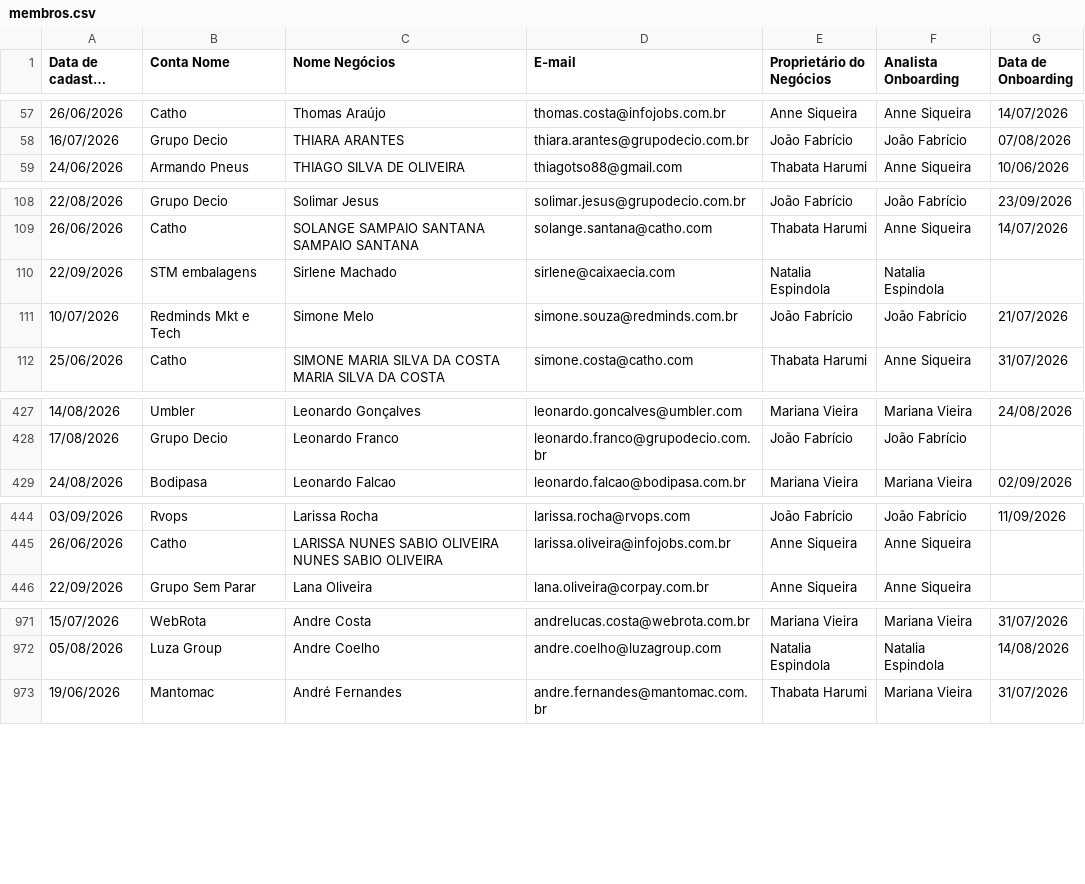
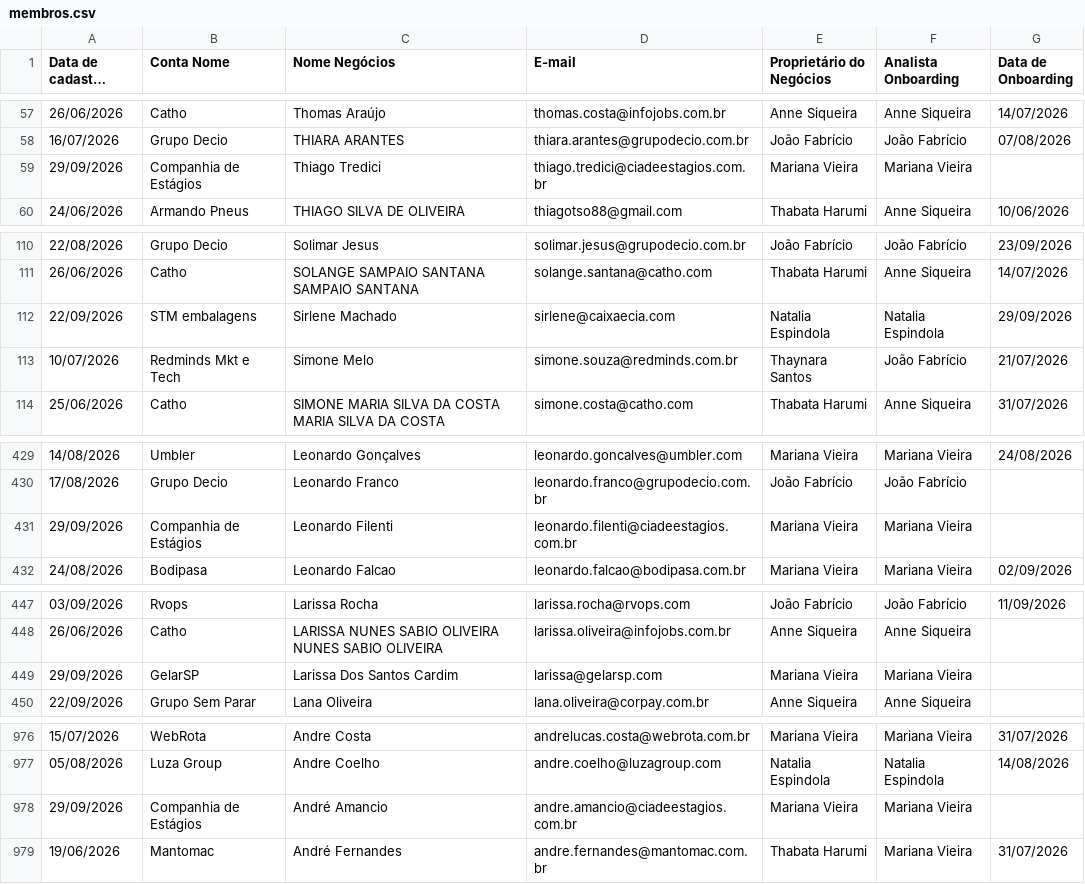
Before and after one commit to thaynarasantos-sketch/Onboardingpipelovers, a CSV file: data/membros.csv, drawn as a sheet; only a part is shown, gaps mark what is left out; long unchanged cells end in …; addresses are those after the commit; the diff covers the shown part only; the diff names each change by its address in the sheet, - before the commit and + after, or states it on an @@ line.

```diff
--- a/data/membros.csv
+++ b/data/membros.csv
+row 59: 29/09/2026 | Companhia de Estágios | Thiago Tredici | thiago.tredici@ciadeestagios.com.br | Mariana Vieira | Mariana Vieira
-G112 (Data de Onboarding): (empty)
+G112 (Data de Onboarding): 29/09/2026
-E113 (Proprietário do Negócios): João Fabrício
+E113 (Proprietário do Negócios): Thaynara Santos
+row 431: 29/09/2026 | Companhia de Estágios | Leonardo Filenti | leonardo.filenti@ciadeestagios.com.br | Mariana Vieira | Mariana Vieira
+row 449: 29/09/2026 | GelarSP | Larissa Dos Santos Cardim | larissa@gelarsp.com | Mariana Vieira | Mariana Vieira
+row 978: 29/09/2026 | Companhia de Estágios | André Amancio | andre.amancio@ciadeestagios.com.br | Mariana Vieira | Mariana Vieira
```
Also changed, not shown: 3 added rows, 1 removed row and 30 edited cells elsewhere in this file.
